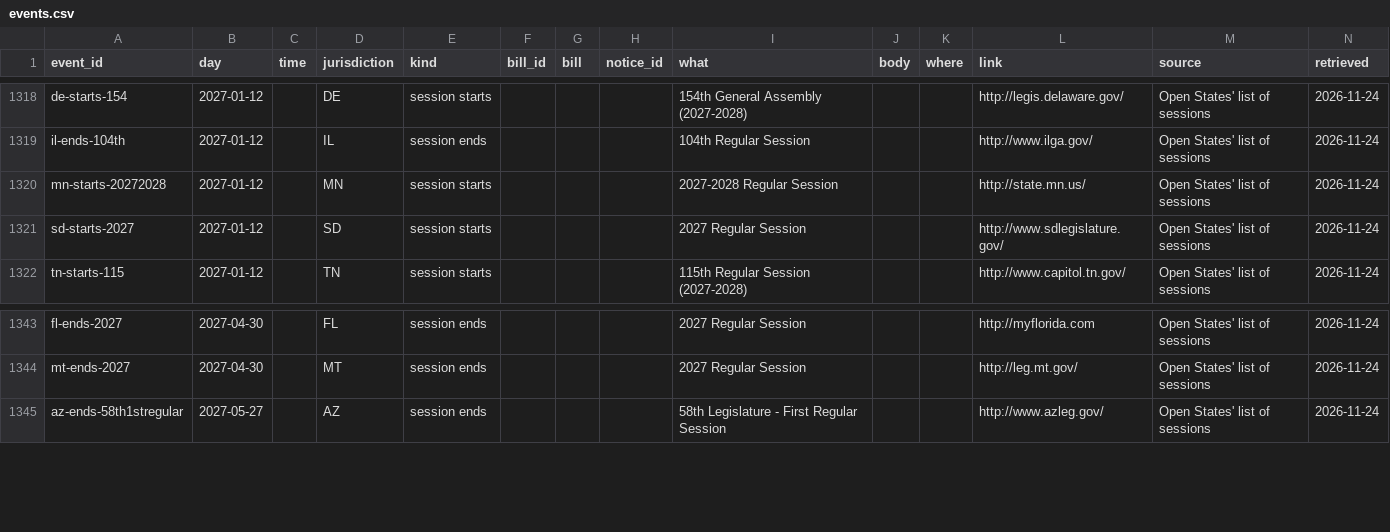
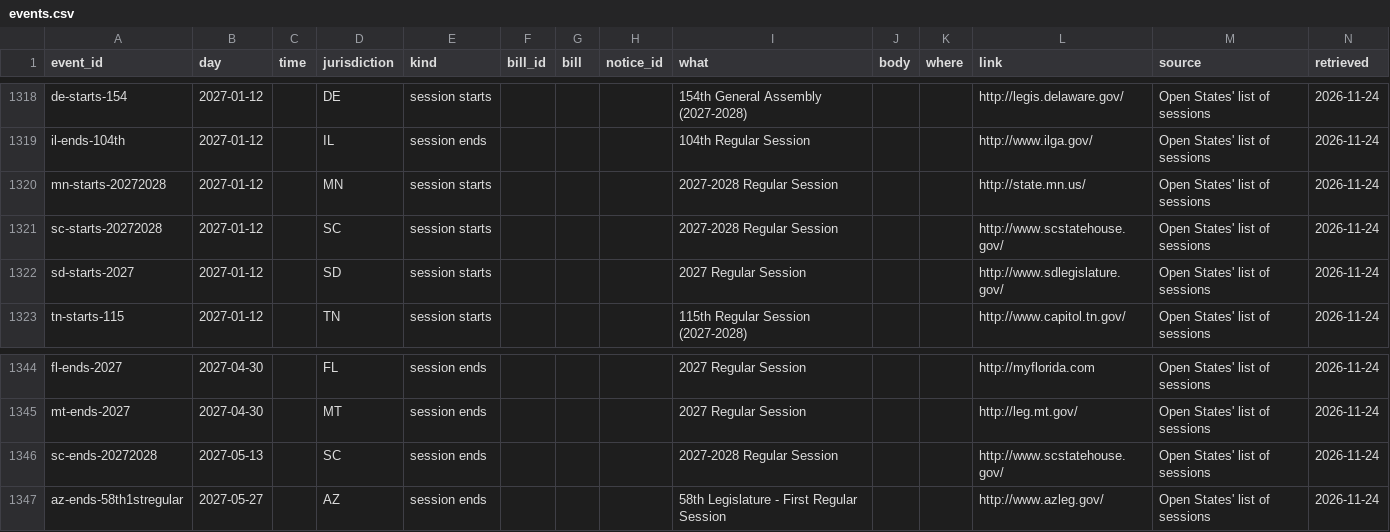
Before and after one commit to VVillBerchtold/clinx-340b-bills, a CSV file: data/events.csv, drawn as a sheet; only a part is shown, gaps mark what is left out; the diff names each change by its address in the sheet, - before the commit and + after, or states it on an @@ line.

```diff
--- a/data/events.csv
+++ b/data/events.csv
+row 1321: sc-starts-20272028 | 2027-01-12 |  | SC | session starts |  |  |  | 2027-2028 Regular Session |  |  | http://www.scstatehouse.gov/ | Open States' list of sessions | 2026-11-24
+row 1346: sc-ends-20272028 | 2027-05-13 |  | SC | session ends |  |  |  | 2027-2028 Regular Session |  |  | http://www.scstatehouse.gov/ | Open States' list of sessions | 2026-11-24
```
Also changed, not shown: 1 other file.
